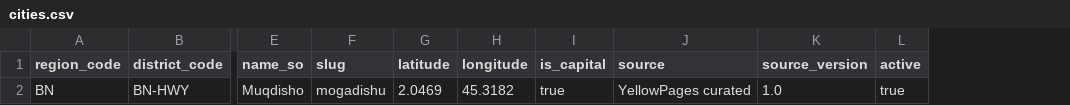
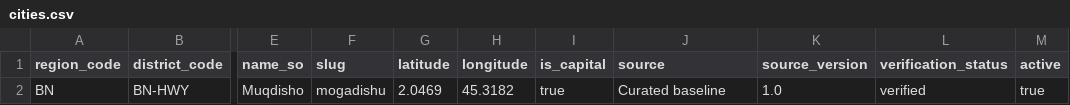
Before and after one commit to yellowpages-so/yellowpages-so, a CSV file: data/geography/import/cities.csv, drawn as a sheet; only a part is shown, gaps mark what is left out; the diff names each change by its address in the sheet, - before the commit and + after, or states it on an @@ line.

```diff
--- a/data/geography/import/cities.csv
+++ b/data/geography/import/cities.csv
+column L (verification_status), row 2: verified
-J2 (source): YellowPages curated
+J2 (source): Curated baseline
```
Also changed, not shown: data/geography/import/districts.csv, data/geography/import/neighbourhoods.csv, 12 other files.
